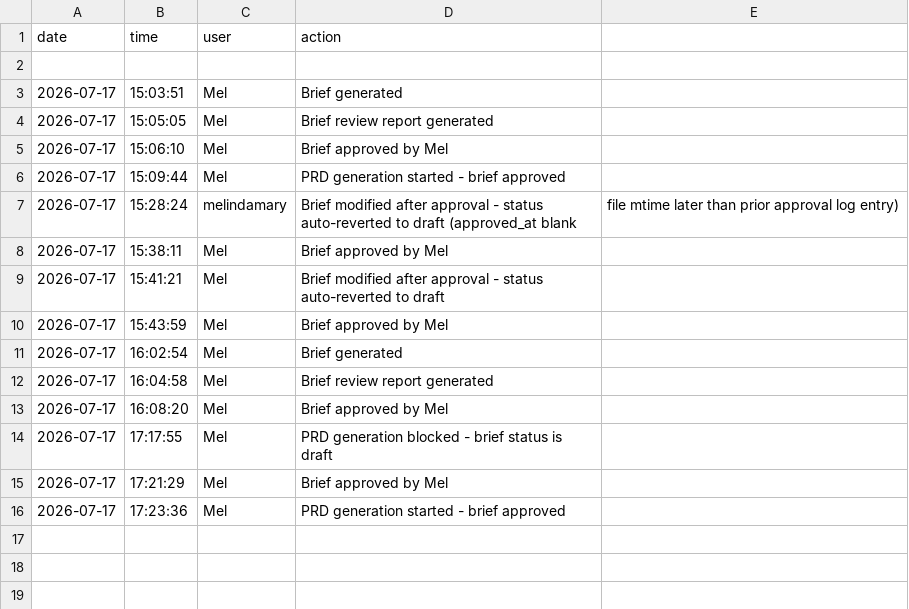
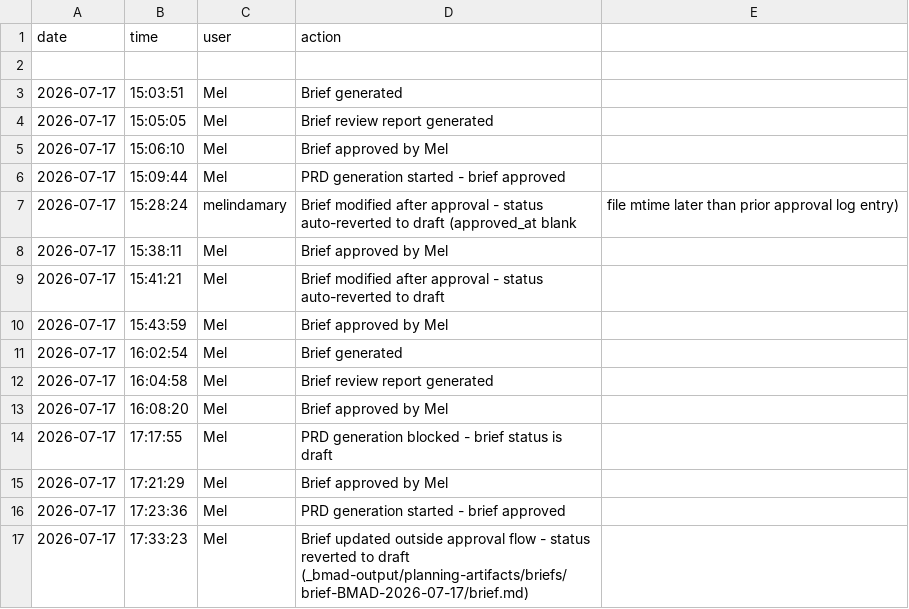
Before and after one commit to melinda-experion/bmad-demo, a CSV file: _bmad-output/bmad-idea-launcher-project-log.csv, drawn as a sheet.

```diff
--- a/_bmad-output/bmad-idea-launcher-project-log.csv
+++ b/_bmad-output/bmad-idea-launcher-project-log.csv
@@ -16 +16,2 @@ date,time,user,action
 2026-07-17,17:23:36,Mel,PRD generation started - brief approved
+2026-07-17,17:33:23,Mel,Brief updated outside approval flow - status reverted to draft (_bmad-output/planning-artifacts/briefs/brief-BMAD-2026-07-17/brief.md)
```
Also changed, not shown: 1 other file.
